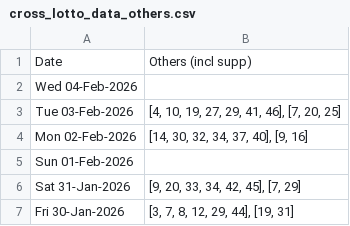
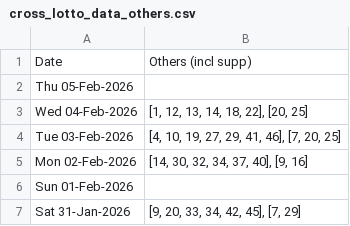
Before and after one commit to hareshaprajapati/langgraph-agentic-ai, a CSV file: Single_V2_0/cross_lotto_data_others.csv, drawn as a sheet; only a part is shown; the shorter side is filled out with more unchanged rows.

```diff
--- a/Single_V2_0/cross_lotto_data_others.csv
+++ b/Single_V2_0/cross_lotto_data_others.csv
@@ -1,3 +1,4 @@
 Date,Others (incl supp)
-Wed 04-Feb-2026,
+Thu 05-Feb-2026,
+Wed 04-Feb-2026,"[1, 12, 13, 14, 18, 22], [20, 25]"
 Tue 03-Feb-2026,"[4, 10, 19, 27, 29, 41, 46], [7, 20, 25]"
```
Also changed, not shown: Single_V2_0/cross_lotto_data.csv, Single_V2_0/cross_lotto_data_set_for_life.csv, 1 other file.
